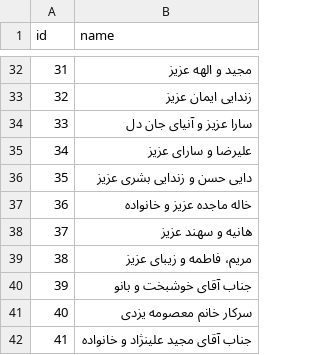
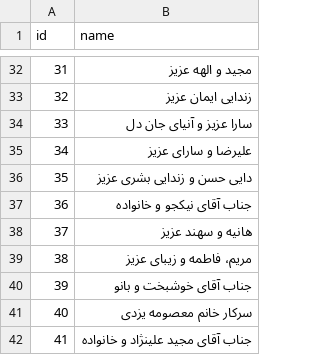
Before and after one commit to alisharpasand/wedding, a CSV file: assets/guests.csv, drawn as a sheet; only a part is shown, gaps mark what is left out.

Commit message:
Update guest list

```diff
--- a/assets/guests.csv
+++ b/assets/guests.csv
@@ -36,3 +36,3 @@ id,name
 35,دایی حسن و زندایی بشری عزیز
-36,خاله ماجده عزیز و خانواده
+36,جناب آقای نیکجو و خانواده
 37,هانیه و سهند عزیز
```
